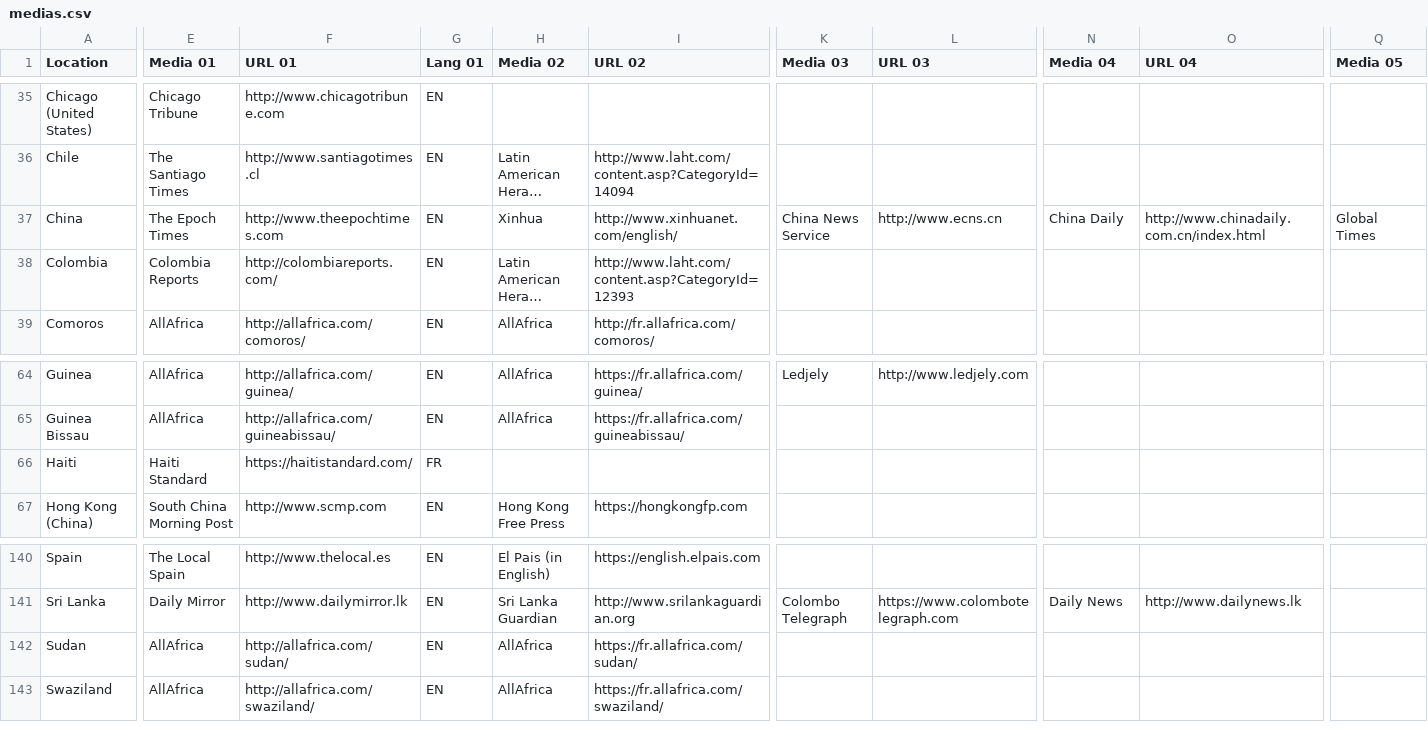
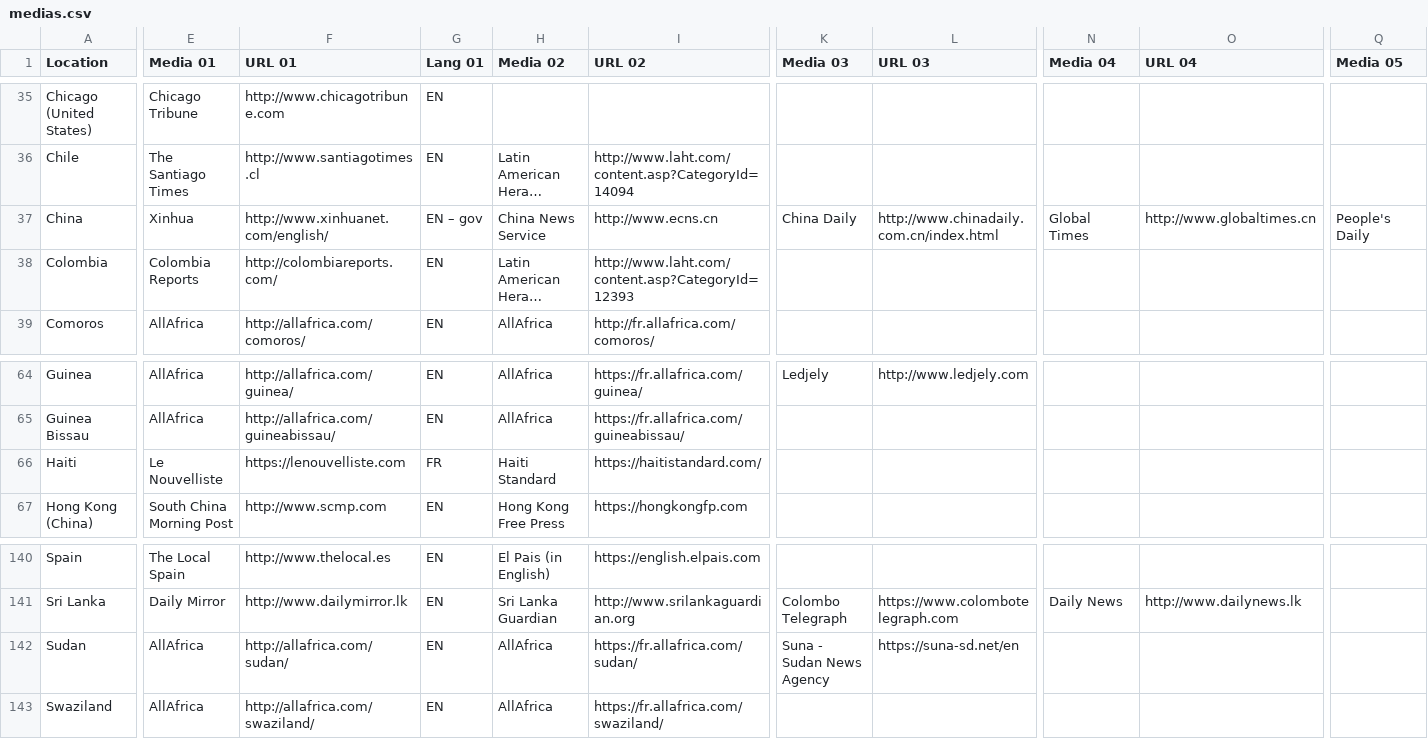
Before and after one commit to ofnik/ofnik.github.io, a CSV file: maps/medias.csv, drawn as a sheet; only a part is shown, gaps mark what is left out; long unchanged cells end in …; the diff covers the shown part only; the diff names each change by its address in the sheet, - before the commit and + after, or states it on an @@ line.

Commit message:
Add files via upload

```diff
--- a/maps/medias.csv
+++ b/maps/medias.csv
-E37 (Media 01): The Epoch Times
+E37 (Media 01): Xinhua
-F37 (URL 01): http://www.theepochtimes.com
+F37 (URL 01): http://www.xinhuanet.com/english/
-G37 (Lang 01): EN
+G37 (Lang 01): EN – gov
-H37 (Media 02): Xinhua
+H37 (Media 02): China News Service
-I37 (URL 02): http://www.xinhuanet.com/english/
+I37 (URL 02): http://www.ecns.cn
-K37 (Media 03): China News Service
+K37 (Media 03): China Daily
-L37 (URL 03): http://www.ecns.cn
+L37 (URL 03): http://www.chinadaily.com.cn/index.html
-N37 (Media 04): China Daily
+N37 (Media 04): Global Times
-O37 (URL 04): http://www.chinadaily.com.cn/index.html
+O37 (URL 04): http://www.globaltimes.cn
-Q37 (Media 05): Global Times
+Q37 (Media 05): People's Daily
-E66 (Media 01): Haiti Standard
+E66 (Media 01): Le Nouvelliste
-F66 (URL 01): https://haitistandard.com/
+F66 (URL 01): https://lenouvelliste.com
-H66 (Media 02): (empty)
+H66 (Media 02): Haiti Standard
-I66 (URL 02): (empty)
+I66 (URL 02): https://haitistandard.com/
-K142 (Media 03): (empty)
+K142 (Media 03): Suna - Sudan News Agency
-L142 (URL 03): (empty)
+L142 (URL 03): https://suna-sd.net/en
```
Also changed, not shown: 6 edited cells elsewhere in this file.
